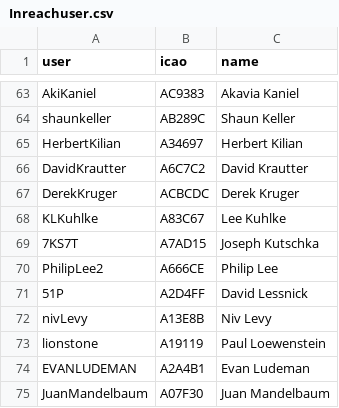
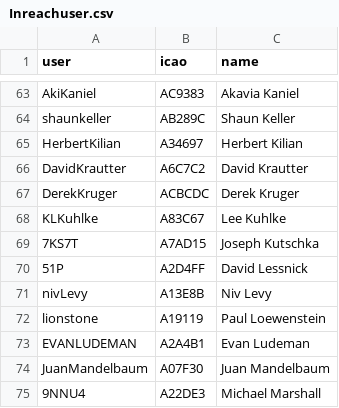
Before and after one commit to DavisChappins/InreachToOGN, a CSV file: Inreachuser.csv, drawn as a sheet; only a part is shown, gaps mark what is left out; the shorter side is filled out with more unchanged rows.

Commit message:
Update Inreachuser.csv

```diff
--- a/Inreachuser.csv
+++ b/Inreachuser.csv
@@ -69,3 +69,2 @@ KLKuhlke,A83C67,Lee Kuhlke
 7KS7T,A7AD15,Joseph Kutschka
-PhilipLee2,A666CE,Philip Lee
 51P,A2D4FF,David Lessnick
```
